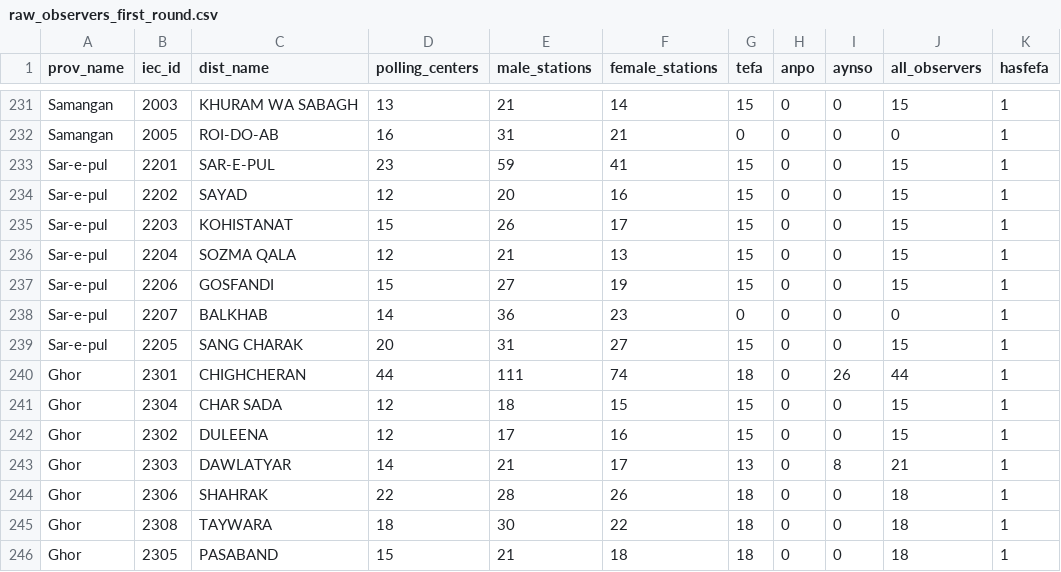
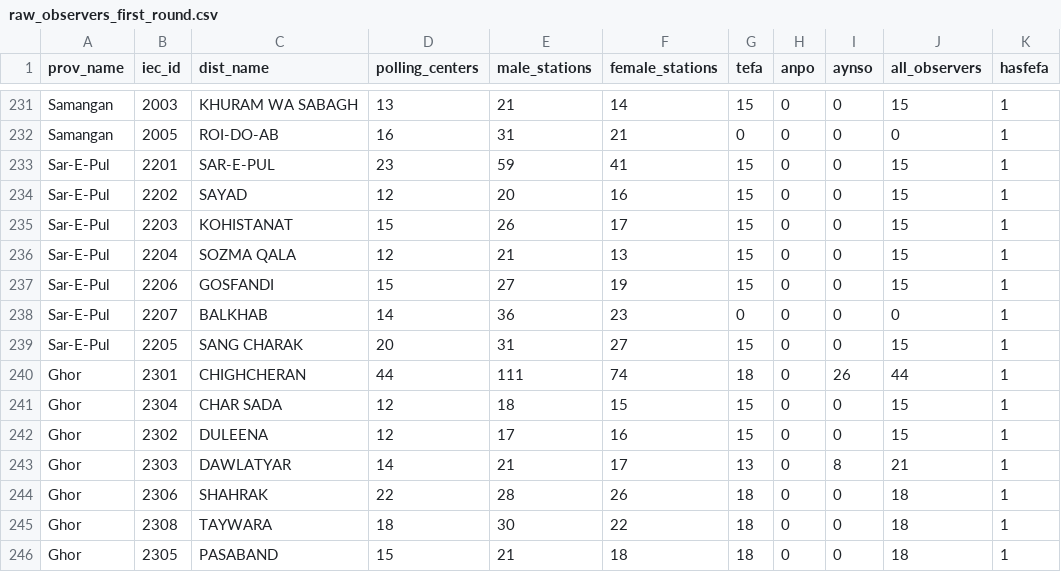
Before and after one commit to sharonyang/afghan_election_analysis, a CSV file: raw_data/raw_observers_first_round.csv, drawn as a sheet; only a part is shown, gaps mark what is left out; the diff names each change by its address in the sheet, - before the commit and + after, or states it on an @@ line.

```diff
--- a/raw_data/raw_observers_first_round.csv
+++ b/raw_data/raw_observers_first_round.csv
-A233:A239 (prov_name): Sar-e-pul
+A233:A239 (prov_name): Sar-E-Pul
```
Also changed, not shown: clean_data/runoff_votes_and_turnout.csv, raw_data/raw_cso_pop_13_14.csv, 5 other files.
